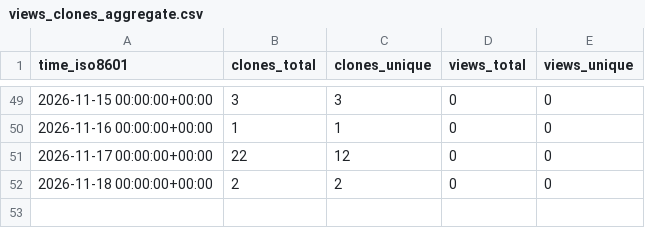
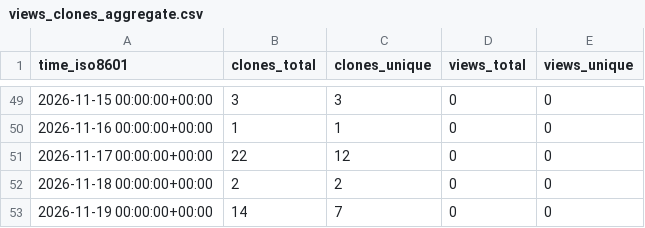
Before and after one commit to CharlieChen-123/origamistudio, a CSV file: CharlieChen-123/origamistudio/ghrs-data/views_clones_aggregate.csv, drawn as a sheet; only a part is shown, gaps mark what is left out; the diff names each change by its address in the sheet, - before the commit and + after, or states it on an @@ line.

```diff
--- a/CharlieChen-123/origamistudio/ghrs-data/views_clones_aggregate.csv
+++ b/CharlieChen-123/origamistudio/ghrs-data/views_clones_aggregate.csv
+row 53: 2026-11-19 00:00:00+00:00 | 14 | 7 | 0 | 0
```
Also changed, not shown: 1 other file.
